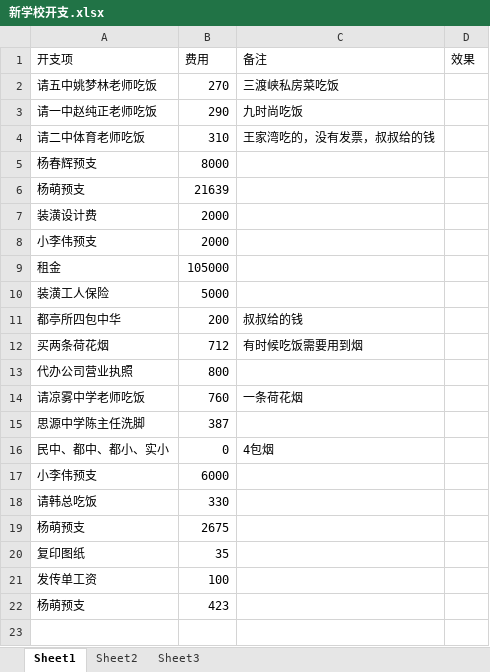
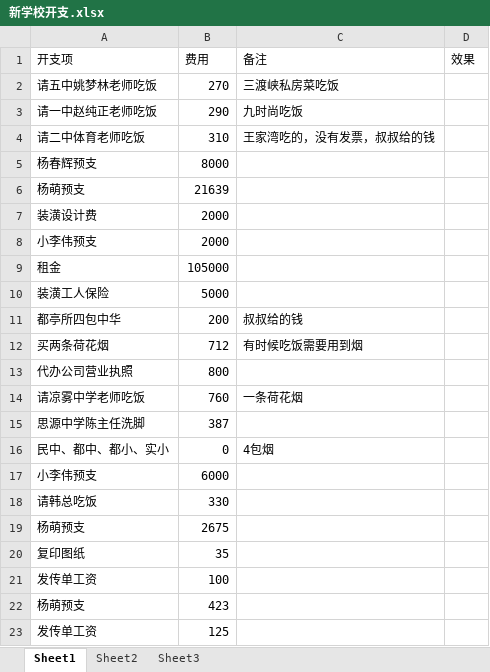
Before and after one commit to SolidFighter/edu_doc, an Excel workbook: 新学校开支.xlsx, sheet Sheet1, drawn as a sheet; values as stored, in another font and other column widths than the file's, no borders; the diff names each change by its address in the sheet, - before the commit and + after, or states it on an @@ line.

```diff
--- a/新学校开支.xlsx (sheet Sheet1)
+++ b/新学校开支.xlsx (sheet Sheet1)
+row 23: 发传单工资 | 125
```
